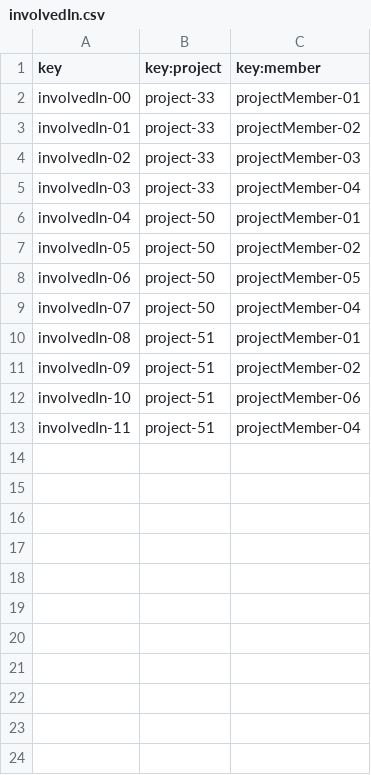
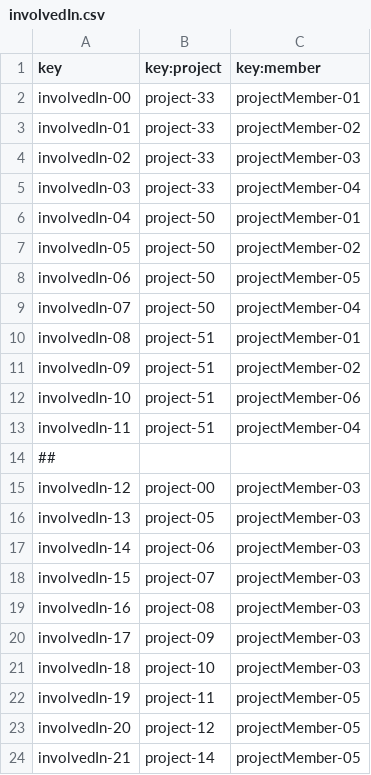
Before and after one commit to NVV3882/Acme-Starters-B, a CSV file: src/main/resources/WEB-INF/data/sample/batch-01/involvedIn.csv, drawn as a sheet.

```diff
--- a/src/main/resources/WEB-INF/data/sample/batch-01/involvedIn.csv
+++ b/src/main/resources/WEB-INF/data/sample/batch-01/involvedIn.csv
@@ -13 +13,12 @@ involvedIn-10,project-51,projectMember-06
 involvedIn-11,project-51,projectMember-04
+##
+involvedIn-12,project-00,projectMember-03
+involvedIn-13,project-05,projectMember-03
+involvedIn-14,project-06,projectMember-03
+involvedIn-15,project-07,projectMember-03
+involvedIn-16,project-08,projectMember-03
+involvedIn-17,project-09,projectMember-03
+involvedIn-18,project-10,projectMember-03
+involvedIn-19,project-11,projectMember-05
+involvedIn-20,project-12,projectMember-05
+involvedIn-21,project-14,projectMember-05
```
Also changed, not shown: 5 other files.
